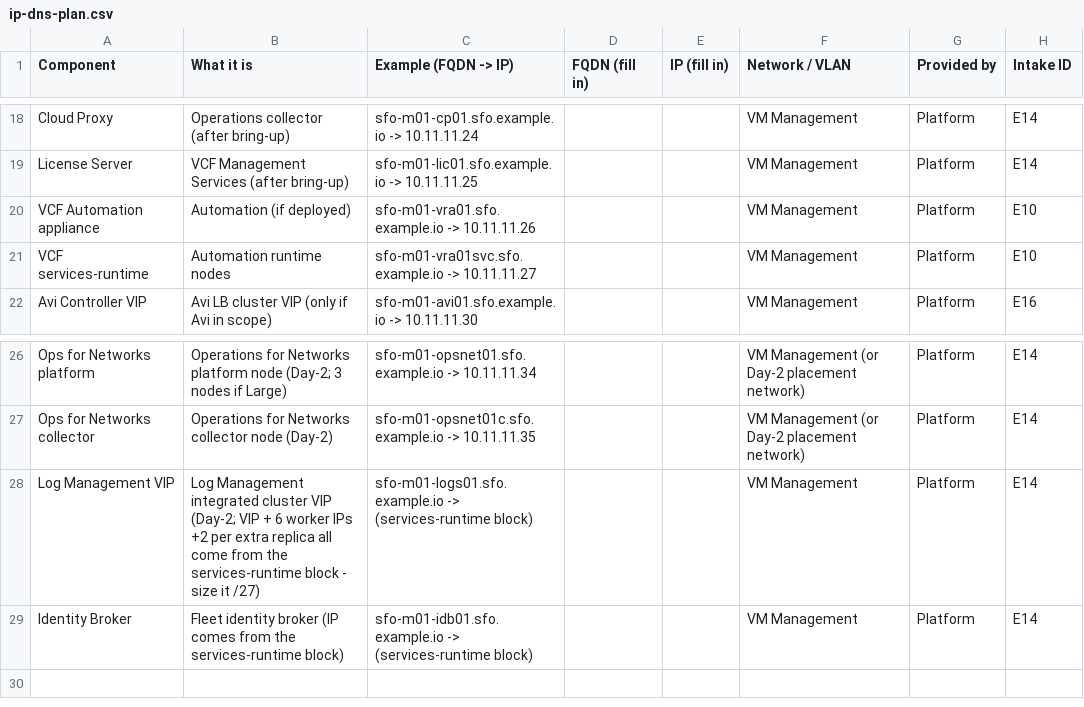
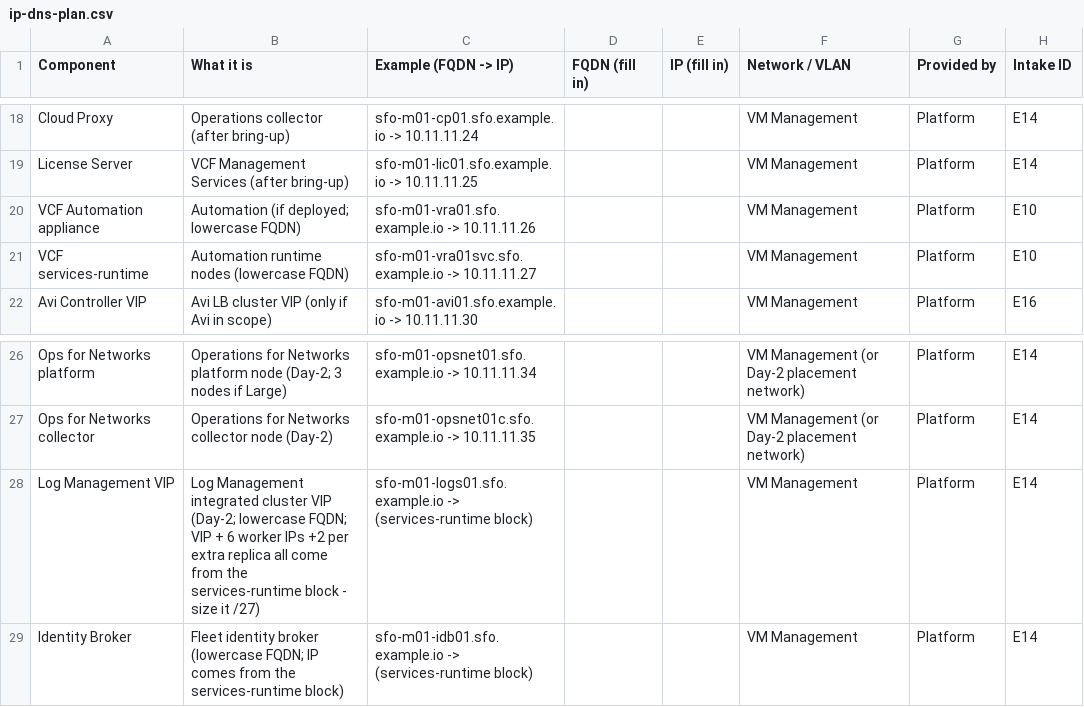
Before and after one commit to pauldiee/VCF9-DeploymentPlanning, a CSV file: web/public/templates/ip-dns-plan.csv, drawn as a sheet; only a part is shown, gaps mark what is left out.

```diff
--- a/web/public/templates/ip-dns-plan.csv
+++ b/web/public/templates/ip-dns-plan.csv
@@ -19,4 +19,4 @@ Cloud Proxy,Operations collector (after bring-up),sfo-m01-cp01.sfo.example.io ->
 License Server,VCF Management Services (after bring-up),sfo-m01-lic01.sfo.example.io -> 10.11.11.25,,,VM Management,Platform,E14
-VCF Automation appliance,Automation (if deployed),sfo-m01-vra01.sfo.example.io -> 10.11.11.26,,,VM Management,Platform,E10
-VCF services-runtime,Automation runtime nodes,sfo-m01-vra01svc.sfo.example.io -> 10.11.11.27,,,VM Management,Platform,E10
+VCF Automation appliance,Automation (if deployed; lowercase FQDN),sfo-m01-vra01.sfo.example.io -> 10.11.11.26,,,VM Management,Platform,E10
+VCF services-runtime,Automation runtime nodes (lowercase FQDN),sfo-m01-vra01svc.sfo.example.io -> 10.11.11.27,,,VM Management,Platform,E10
 Avi Controller VIP,Avi LB cluster VIP (only if Avi in scope),sfo-m01-avi01.sfo.example.io -> 10.11.11.30,,,VM Management,Platform,E16
@@ -27,3 +27,3 @@ Ops for Networks platform,Operations for Networks platform node (Day-2; 3 nodes
 Ops for Networks collector,Operations for Networks collector node (Day-2),sfo-m01-opsnet01c.sfo.example.io -> 10.11.11.35,,,VM Management (or Day-2 placement network),Platform,E14
-Log Management VIP,Log Management integrated cluster VIP (Day-2; VIP + 6 worker IPs +2 per extra replica all come from the services-runtime block - size it /27),sfo-m01-logs01.sfo.example.io -> (services-runtime block),,,VM Management,Platform,E14
-Identity Broker,Fleet identity broker (IP comes from the services-runtime block),sfo-m01-idb01.sfo.example.io -> (services-runtime block),,,VM Management,Platform,E14
+Log Management VIP,Log Management integrated cluster VIP (Day-2; lowercase FQDN; VIP + 6 worker IPs +2 per extra replica all come from the services-runtime block - size it /27),sfo-m01-logs01.sfo.example.io -> (services-runtime block),,,VM Management,Platform,E14
+Identity Broker,Fleet identity broker (lowercase FQDN; IP comes from the services-runtime block),sfo-m01-idb01.sfo.example.io -> (services-runtime block),,,VM Management,Platform,E14
```
Also changed, not shown: 4 other files.
